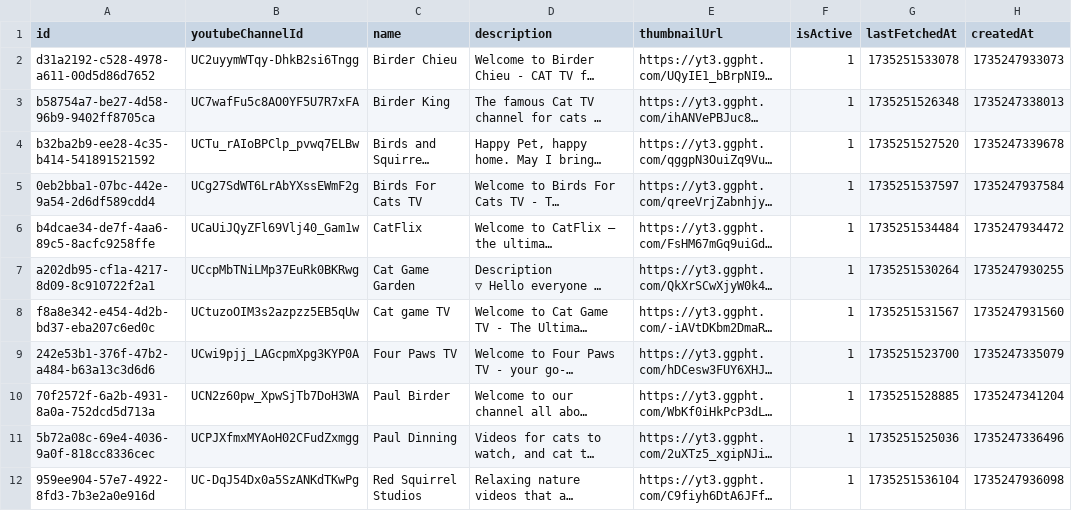
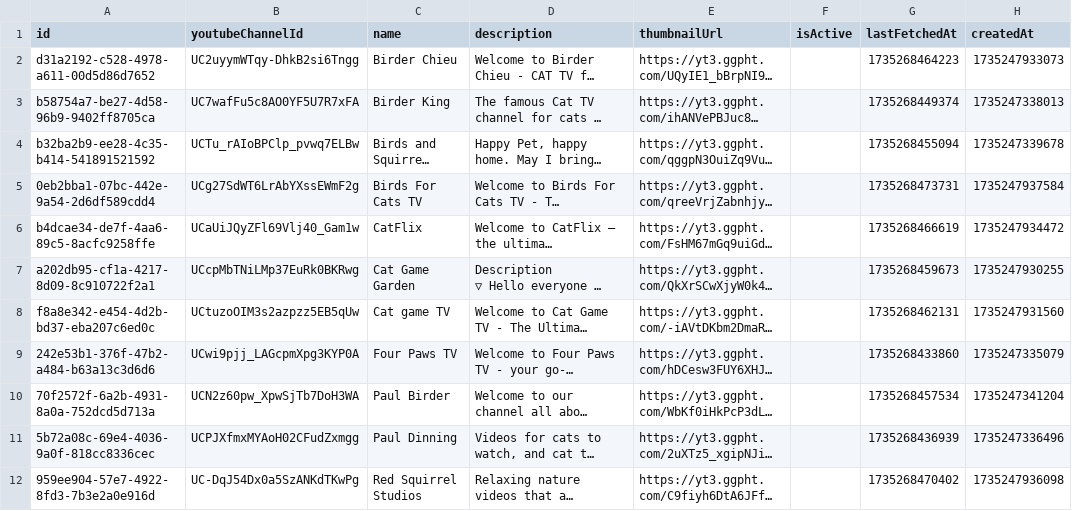
Before and after one commit to benjaminraffetseder/catflix-server, a CSV file: data/channels.csv, drawn as a sheet; long unchanged cells end in …; the diff names each change by its address in the sheet, - before the commit and + after, or states it on an @@ line.

Commit message:
Refactor channel.entity.ts to include video tracking fields

```diff
--- a/data/channels.csv
+++ b/data/channels.csv
-F2:F12 (isActive): 1
+F2:F12 (isActive): (empty)
-G2 (lastFetchedAt): 1735251533078
+G2 (lastFetchedAt): 1735268464223
-G3 (lastFetchedAt): 1735251526348
+G3 (lastFetchedAt): 1735268449374
-G4 (lastFetchedAt): 1735251527520
+G4 (lastFetchedAt): 1735268455094
-G5 (lastFetchedAt): 1735251537597
+G5 (lastFetchedAt): 1735268473731
-G6 (lastFetchedAt): 1735251534484
+G6 (lastFetchedAt): 1735268466619
-G7 (lastFetchedAt): 1735251530264
+G7 (lastFetchedAt): 1735268459673
-G8 (lastFetchedAt): 1735251531567
+G8 (lastFetchedAt): 1735268462131
-G9 (lastFetchedAt): 1735251523700
+G9 (lastFetchedAt): 1735268433860
-G10 (lastFetchedAt): 1735251528885
+G10 (lastFetchedAt): 1735268457534
-G11 (lastFetchedAt): 1735251525036
+G11 (lastFetchedAt): 1735268436939
-G12 (lastFetchedAt): 1735251536104
+G12 (lastFetchedAt): 1735268470402
```
Also changed, not shown: 8 other files.
